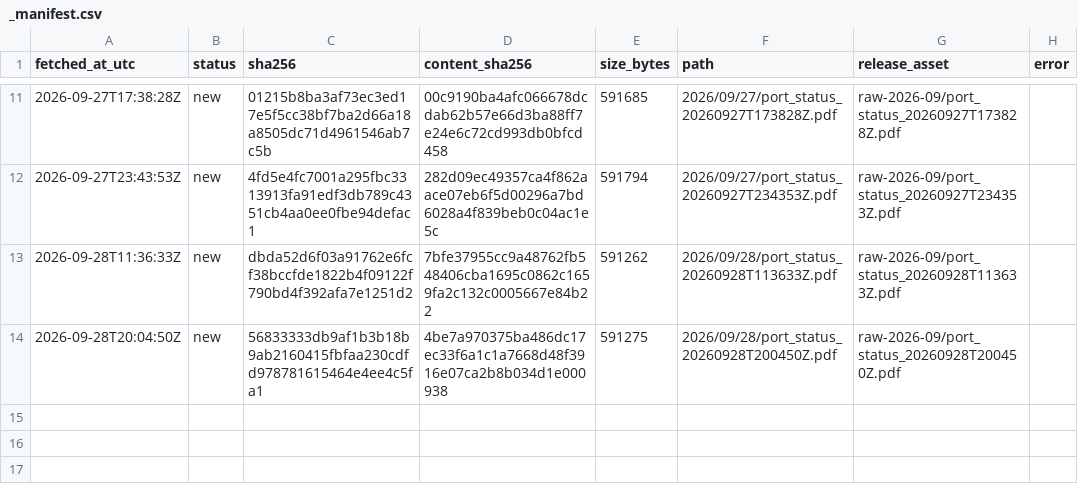
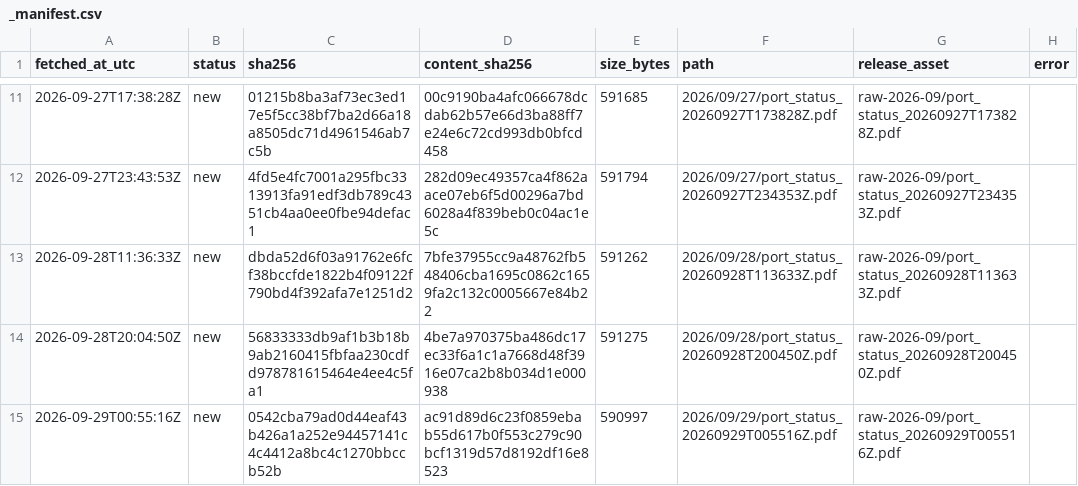
Before and after one commit to abdessamed-britah/djendjen-bellara-twin, a CSV file: data/raw/port_status/_manifest.csv, drawn as a sheet; only a part is shown, gaps mark what is left out; the diff names each change by its address in the sheet, - before the commit and + after, or states it on an @@ line.

```diff
--- a/data/raw/port_status/_manifest.csv
+++ b/data/raw/port_status/_manifest.csv
+row 15: 2026-09-29T00:55:16Z | new | 0542cba79ad0d44eaf43b426a1a252e94457141c4c4412a8bc4c1270bbccb52b | ac91d89d6c23f0859ebab55d617b0f553c279c90bcf1319d57d8192df16e8523 | 590997 | 2026/09/29/port_status_20260929T005516Z.pdf | raw-2026-09/port_status_20260929T005516Z.pdf
```
Also changed, not shown: data/clean/observations.csv.
